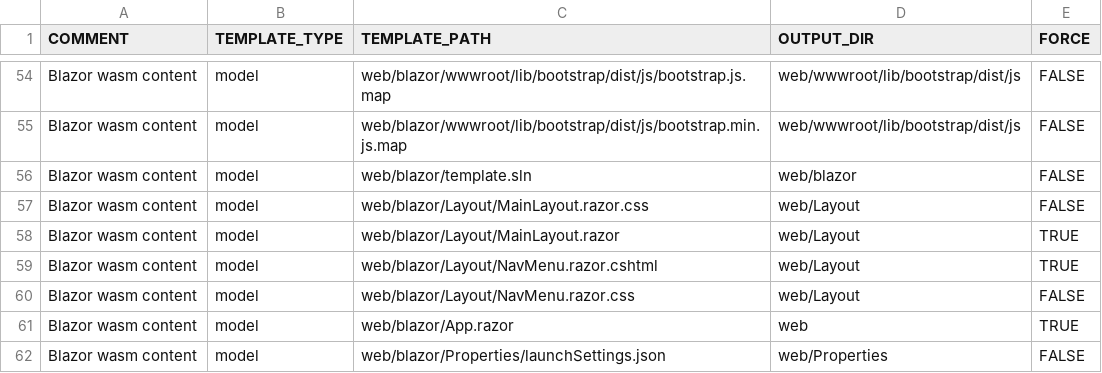
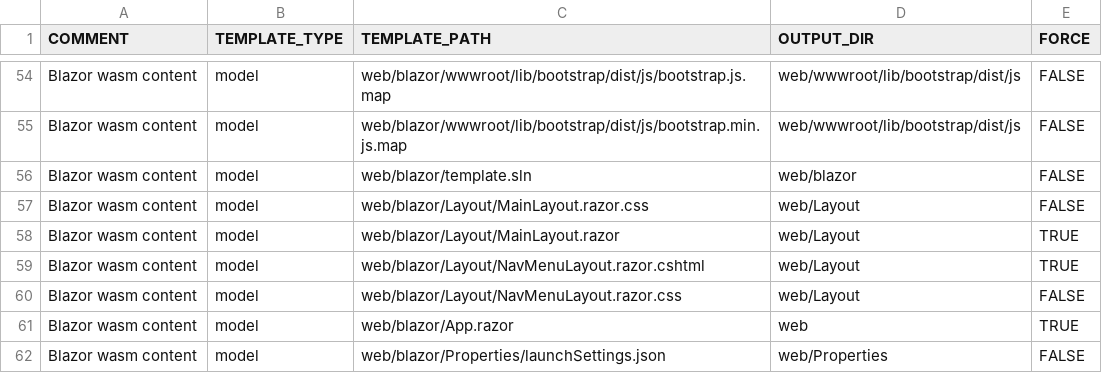
Before and after one commit to ekohlenberg/jumpstart, a CSV file: templates/web-blazor.csv, drawn as a sheet; only a part is shown, gaps mark what is left out.

Commit message:
menu hierarchy is at least visible on navmenu

```diff
--- a/templates/web-blazor.csv
+++ b/templates/web-blazor.csv
@@ -58,4 +58,4 @@ Blazor wasm content,model,web/blazor/Layout/MainLayout.razor.css,web/Layout,FALS
 Blazor wasm content,model,web/blazor/Layout/MainLayout.razor,web/Layout,TRUE
-Blazor wasm content,model,web/blazor/Layout/NavMenu.razor.cshtml,web/Layout,TRUE
-Blazor wasm content,model,web/blazor/Layout/NavMenu.razor.css,web/Layout,FALSE
+Blazor wasm content,model,web/blazor/Layout/NavMenuLayout.razor.cshtml,web/Layout,TRUE
+Blazor wasm content,model,web/blazor/Layout/NavMenuLayout.razor.css,web/Layout,FALSE
 Blazor wasm content,model,web/blazor/App.razor,web,TRUE
```
Also changed, not shown: 6 other files.
